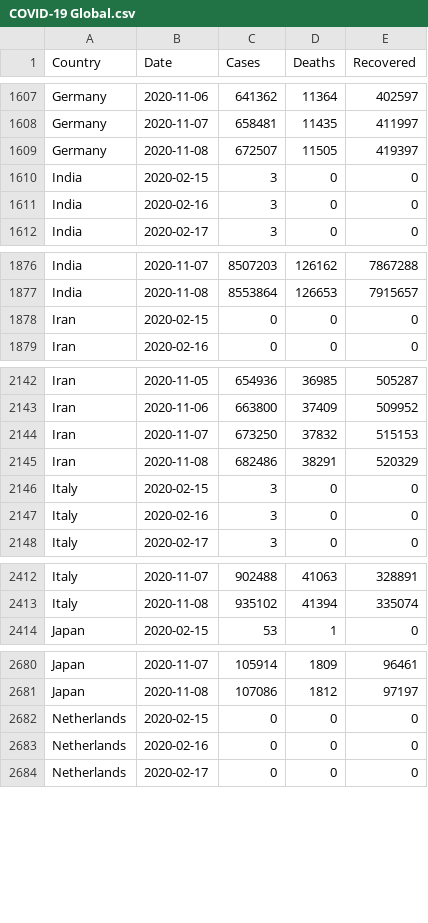
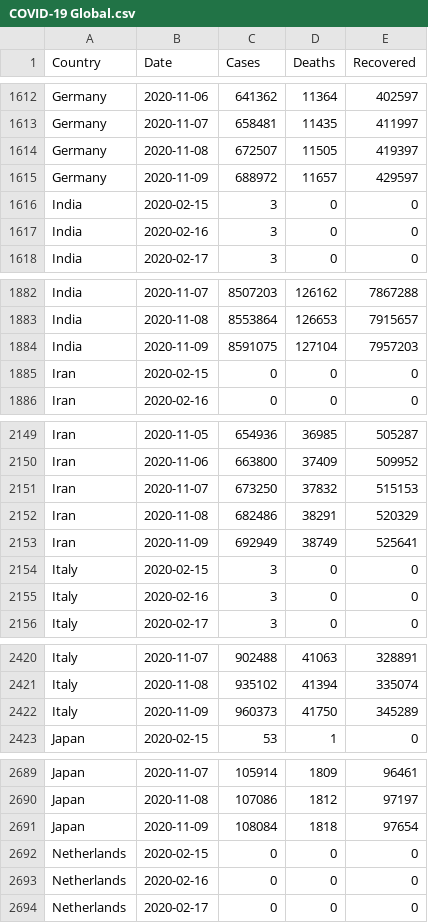
Before and after one commit to MMR-19/COVID-19-Data, a CSV file: COVID-19 Global.csv, drawn as a sheet; only a part is shown, gaps mark what is left out; the diff covers the shown part only.

```diff
--- a/COVID-19 Global.csv
+++ b/COVID-19 Global.csv
@@ -1609,2 +1614,3 @@ Germany,2020-11-07,658481,11435,411997
 Germany,2020-11-08,672507,11505,419397
+Germany,2020-11-09,688972,11657,429597
 India,2020-02-15,3,0,0
@@ -1877,2 +1883,3 @@ India,2020-11-07,8507203,126162,7867288
 India,2020-11-08,8553864,126653,7915657
+India,2020-11-09,8591075,127104,7957203
 Iran,2020-02-15,0,0,0
@@ -2145,2 +2152,3 @@ Iran,2020-11-07,673250,37832,515153
 Iran,2020-11-08,682486,38291,520329
+Iran,2020-11-09,692949,38749,525641
 Italy,2020-02-15,3,0,0
@@ -2413,2 +2421,3 @@ Italy,2020-11-07,902488,41063,328891
 Italy,2020-11-08,935102,41394,335074
+Italy,2020-11-09,960373,41750,345289
 Japan,2020-02-15,53,1,0
@@ -2681,2 +2690,3 @@ Japan,2020-11-07,105914,1809,96461
 Japan,2020-11-08,107086,1812,97197
+Japan,2020-11-09,108084,1818,97654
 Netherlands,2020-02-15,0,0,0
```
Also changed, not shown: 13 added rows elsewhere in this file.
